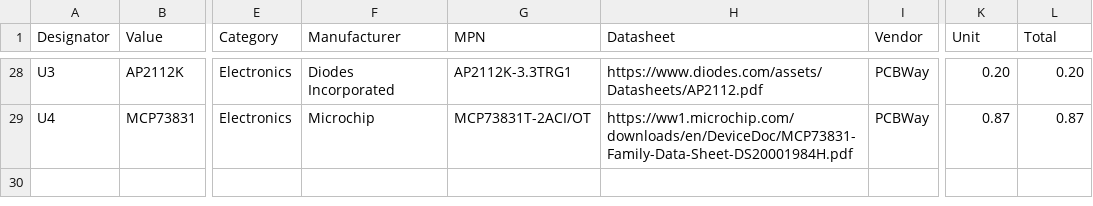
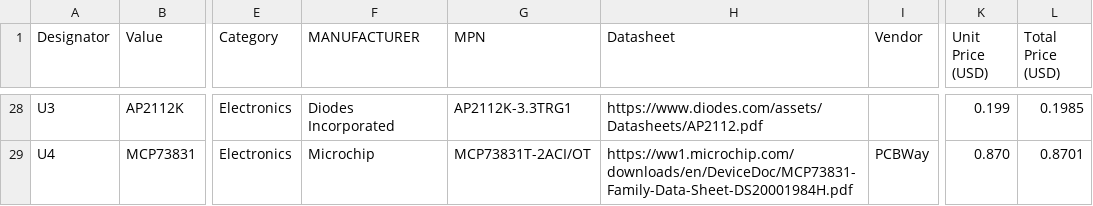
Before and after one commit to hutscape/capsicum, a CSV file: _data/bill_of_materials.csv, drawn as a sheet; only a part is shown, gaps mark what is left out; the diff covers the shown part only; the diff names each change by its address in the sheet, - before the commit and + after, or states it on an @@ line.

```diff
--- a/_data/bill_of_materials.csv
+++ b/_data/bill_of_materials.csv
-F1: Manufacturer
+F1: MANUFACTURER
-K1: Unit
+K1: Unit Price (USD)
-L1: Total
+L1: Total Price (USD)
-I28 (Vendor): PCBWay
+I28 (Vendor): (empty)
-K28 (Unit Price (USD)): 0.20
+K28 (Unit Price (USD)): 0.199
-L28 (Total Price (USD)): 0.20
+L28 (Total Price (USD)): 0.1985
-K29 (Unit Price (USD)): 0.87
+K29 (Unit Price (USD)): 0.870
-L29 (Total Price (USD)): 0.87
+L29 (Total Price (USD)): 0.8701
```
Also changed, not shown: 2 added rows, 2 removed rows and 64 edited cells elsewhere in this file, 2 other files.
